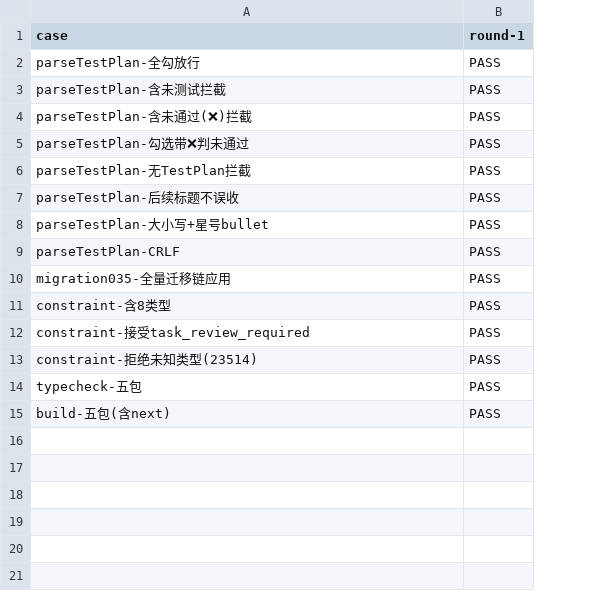
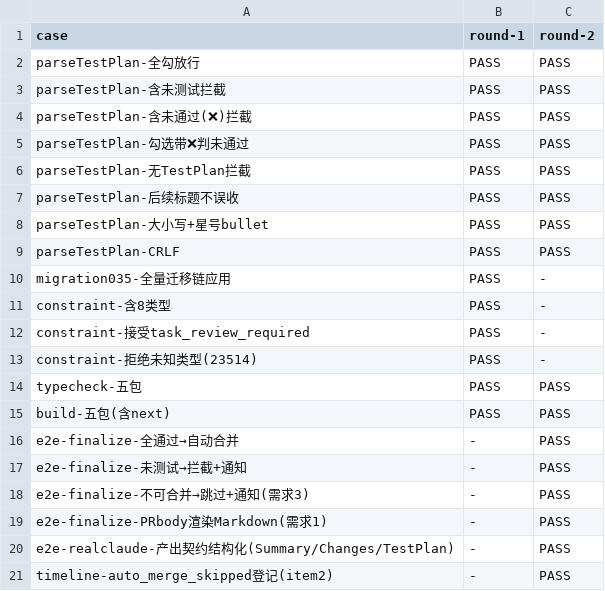
Before and after one commit to zzusp/claude-center, a CSV file: docs/acceptance/pr-testplan-gate/matrix.csv, drawn as a sheet; the diff names each change by its address in the sheet, - before the commit and + after, or states it on an @@ line.

```diff
--- a/docs/acceptance/pr-testplan-gate/matrix.csv
+++ b/docs/acceptance/pr-testplan-gate/matrix.csv
+column C (round-2), rows 2-15: PASS | PASS | PASS | PASS | PASS | PASS | PASS | PASS | - | - | - | - | PASS | PASS
+row 16: e2e-finalize-全通过→自动合并 | - | PASS
+row 17: e2e-finalize-未测试→拦截+通知 | - | PASS
+row 18: e2e-finalize-不可合并→跳过+通知(需求3) | - | PASS
+row 19: e2e-finalize-PRbody渲染Markdown(需求1) | - | PASS
+row 20: e2e-realclaude-产出契约结构化(Summary/Changes/TestPlan) | - | PASS
+row 21: timeline-auto_merge_skipped登记(item2) | - | PASS
```
Also changed, not shown: 9 other files.
